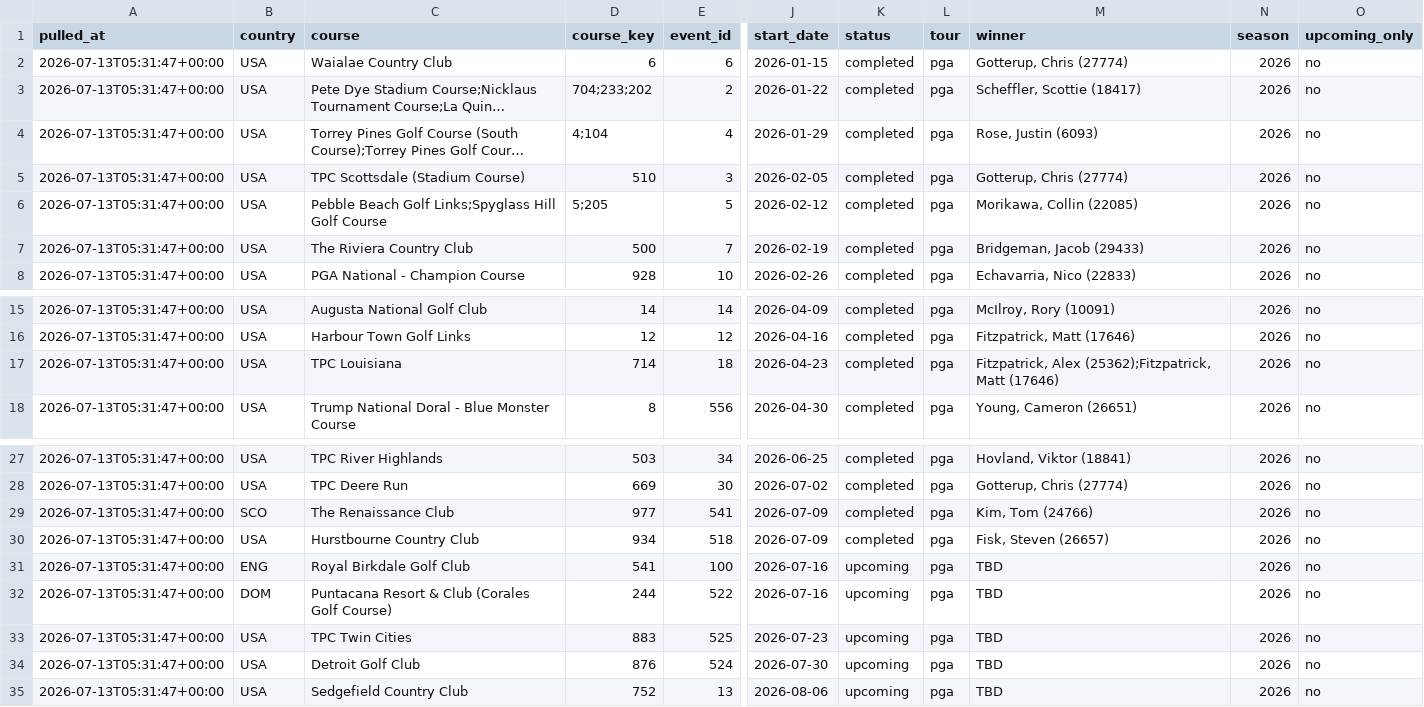
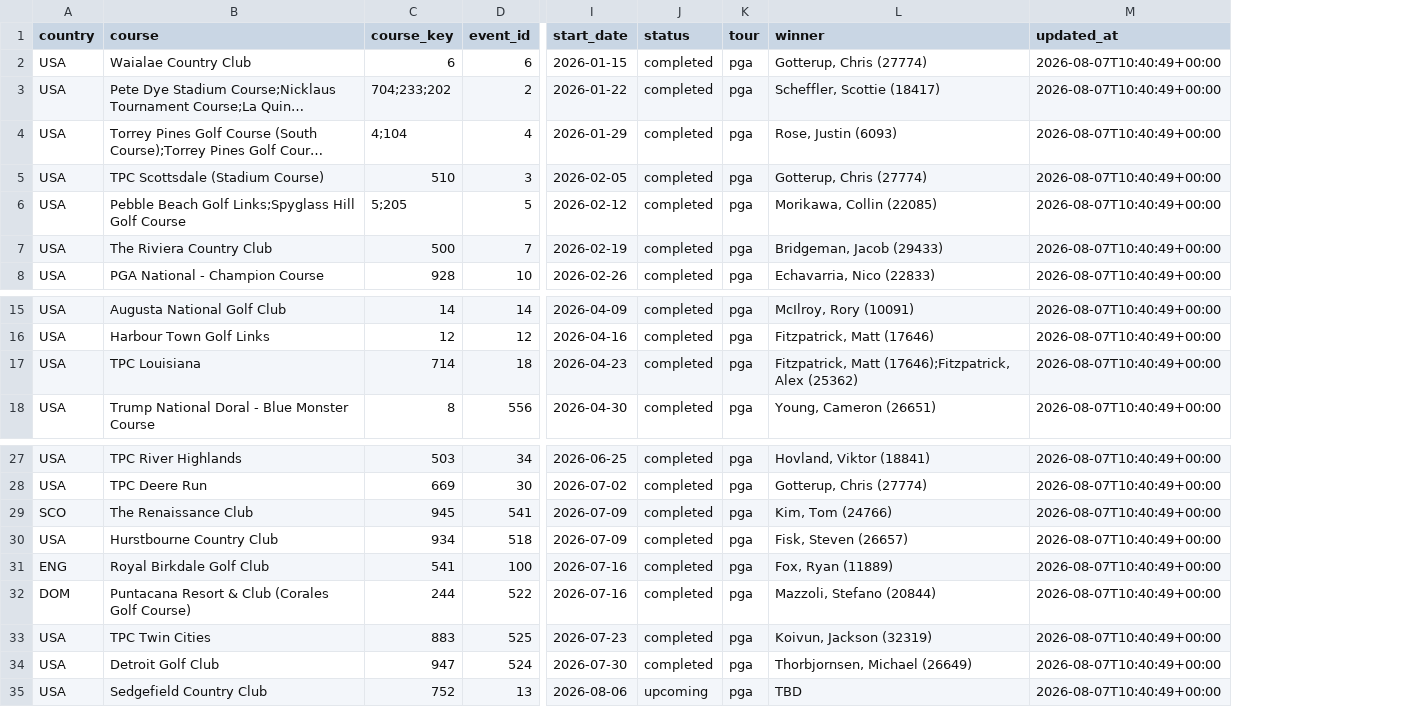
Before and after one commit to chrismaleki-tech/skills-introduction-to-github, a CSV file: datagolf/data/dg_schedule.csv, drawn as a sheet; only a part is shown, gaps mark what is left out; long unchanged cells end in …; removed rows and columns are numbered as before the commit, all else as after; the diff names each change by its address in the sheet, - before the commit and + after, or states it on an @@ line.

```diff
--- a/datagolf/data/dg_schedule.csv
+++ b/datagolf/data/dg_schedule.csv
-column A (pulled_at), rows 2-8: all 2026-07-13T05:31:47+00:00; rows 15-18: all 2026-07-13T05:31:47+00:00; rows 27-35: all 2026-07-13T05:31:47+00:00
-column N (season), rows 2-8: all 2026; rows 15-18: all 2026; rows 27-35: all 2026
-column O (upcoming_only), rows 2-8: all no; rows 15-18: all no; rows 27-35: all no
+column M (updated_at), rows 2-8: all 2026-08-07T10:40:49+00:00; rows 15-18: all 2026-08-07T10:40:49+00:00; rows 27-35: all 2026-08-07T10:40:49+00:00
-L17 (winner): Fitzpatrick, Alex (25362);Fitzpatrick, Matt (17646)
+L17 (winner): Fitzpatrick, Matt (17646);Fitzpatrick, Alex (25362)
-C29 (course_key): 977
+C29 (course_key): 945
-J31:J34 (status): upcoming
+J31:J34 (status): completed
-L31 (winner): TBD
+L31 (winner): Fox, Ryan (11889)
-L32 (winner): TBD
+L32 (winner): Mazzoli, Stefano (20844)
-L33 (winner): TBD
+L33 (winner): Koivun, Jackson (32319)
-C34 (course_key): 876
+C34 (course_key): 947
-L34 (winner): TBD
+L34 (winner): Thorbjornsen, Michael (26649)
```
Also changed, not shown: datagolf/data/dg_players.csv, 4 other files.
